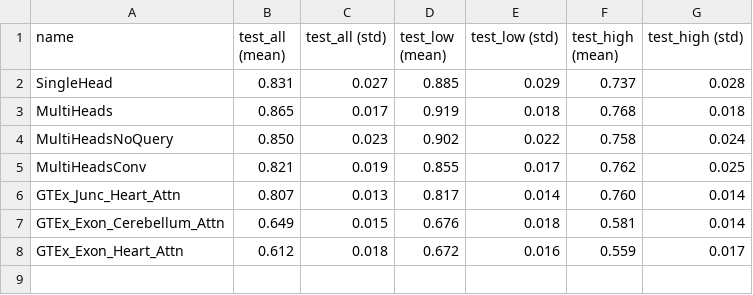
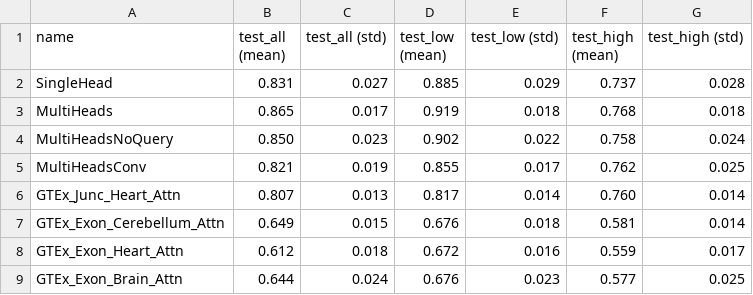
Before and after one commit to arnegebert/splicing, a TSV file: saved/final2/results_concise.tsv, drawn as a sheet.

```diff
--- a/saved/final2/results_concise.tsv
+++ b/saved/final2/results_concise.tsv
@@ -8 +8,2 @@ GTEx_Exon_Cerebellum_Attn	0.649	0.015	0.676	0.018	0.581	0.014
 GTEx_Exon_Heart_Attn	0.612	0.018	0.672	0.016	0.559	0.017
+GTEx_Exon_Brain_Attn	0.644	0.024	0.676	0.023	0.577	0.025
```
Also changed, not shown: saved/final2/results_all.tsv, 3 other files.
